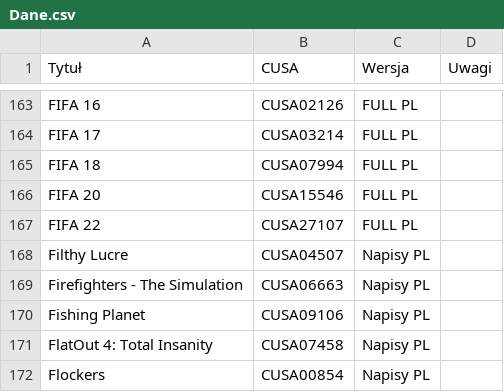
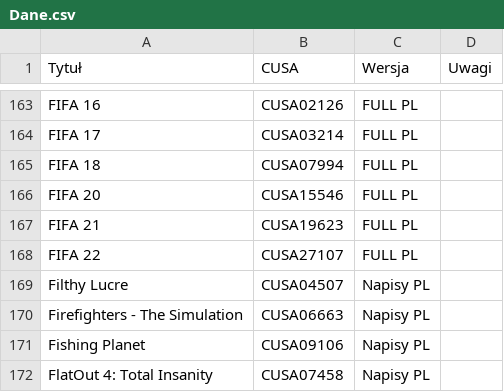
Before and after one commit to przemek5541/CUSAPL, a CSV file: data/Dane.csv, drawn as a sheet; only a part is shown, gaps mark what is left out; the shorter side is filled out with more unchanged rows; the diff names each change by its address in the sheet, - before the commit and + after, or states it on an @@ line.

Commit message:
Update Dane.csv

```diff
--- a/data/Dane.csv
+++ b/data/Dane.csv
+row 167: FIFA 21 | CUSA19623 | FULL PL
```
